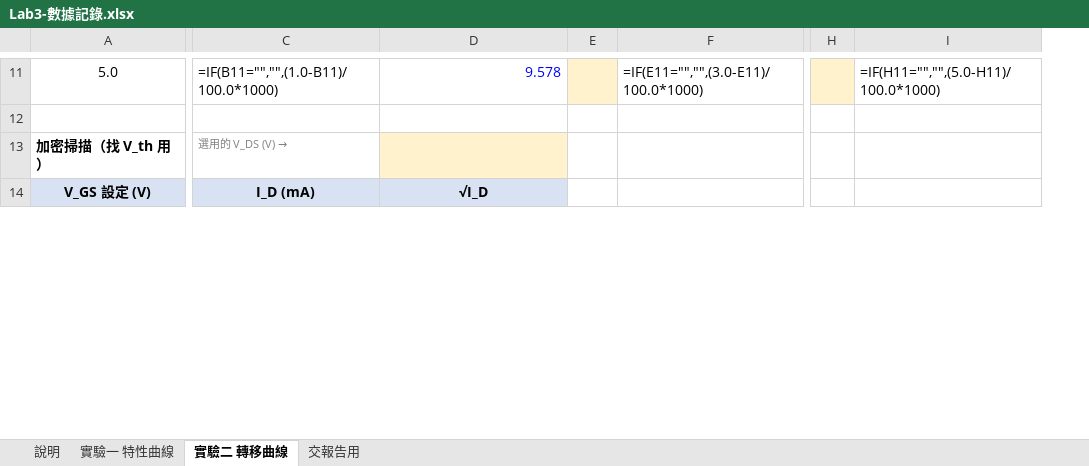
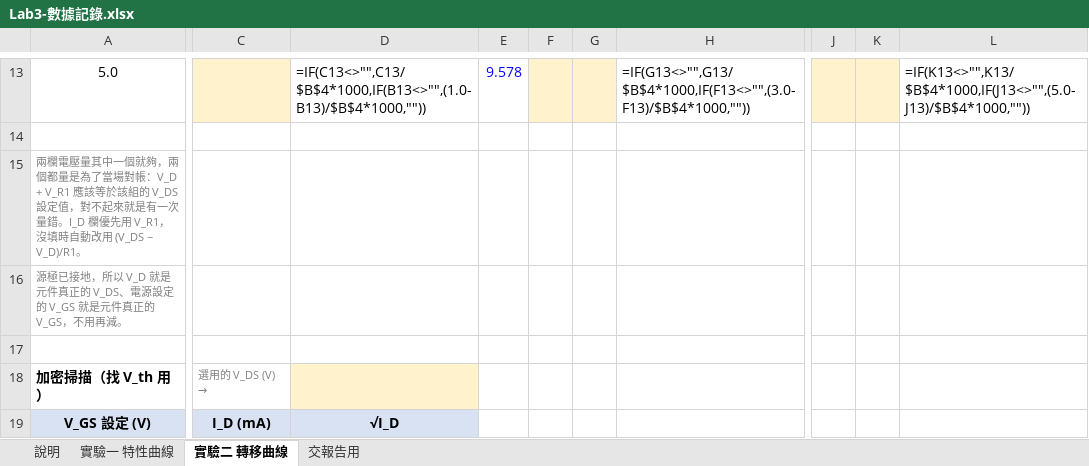
Before and after one commit to singyichen/notecraft, an Excel workbook: simulations/lab3/measured/Lab3-數據記錄.xlsx, sheet 實驗二 轉移曲線, drawn as a sheet; only a part is shown, gaps mark what is left out; values as stored, in another font and other column widths than the file's, no borders; formulas without a stored value are shown as written; charts and pictures not drawn; removed rows and columns are numbered as before the commit, all else as after; rows hold the shown columns only; the diff covers the shown part only; the diff names each change by its address in the sheet, - before the commit and + after, or states it on an @@ line.

```diff
--- a/simulations/lab3/measured/Lab3-數據記錄.xlsx (sheet 實驗二 轉移曲線)
+++ b/simulations/lab3/measured/Lab3-數據記錄.xlsx (sheet 實驗二 轉移曲線)
-column C, rows 11-14: =IF(B11="","",(1.0-B11)/100.0*1000) |  | 選用的 V_DS (V) → | I_D (mA)
+column C, rows 18-19: 選用的 V_DS (V) → | I_D (mA)
-column F, row 11: =IF(E11="","",(3.0-E11)/100.0*1000)
+column F, empty
+column G, empty
+column H, row 13: =IF(G13<>"",G13/$B$4*1000,IF(F13<>"",(3.0-F13)/$B$4*1000,""))
-column H, empty
-column I, row 11: =IF(H11="","",(5.0-H11)/100.0*1000)
+column J, empty
+column K, empty
+column L, row 13: =IF(K13<>"",K13/$B$4*1000,IF(J13<>"",(5.0-J13)/$B$4*1000,""))
-D13 text colour: #0000FF
+D13 text colour: black
-D13: 9.578
+D13: =IF(C13<>"",C13/$B$4*1000,IF(B13<>"",(1.0-B13)/$B$4*1000,""))
-E13 fill: #FFF2CC
+E13 fill: none
-E13: (empty)
+E13: 9.578
+row 14: (empty)
+row 15: 兩欄電壓量其中一個就夠，兩個都量是為了當場對帳：V_D + V_R1 應該等於該組的 V_DS 設定值，對不起來就是有一次量錯。I_D 欄優先用 V_R1，沒填時自動改用 (V_DS − V_D)/R1。
+row 16: 源極已接地，所以 V_D 就是元件真正的 V_DS、電源設定的 V_GS 就是元件真正的 V_GS，不用再減。
```
Also changed, not shown: 7 added rows, 5 removed rows, 18 edited cells, cell formats and merged cells elsewhere in this sheet, sheet 實驗一 特性曲線, sheet 交報告用, charts or pictures, 2 other files.
